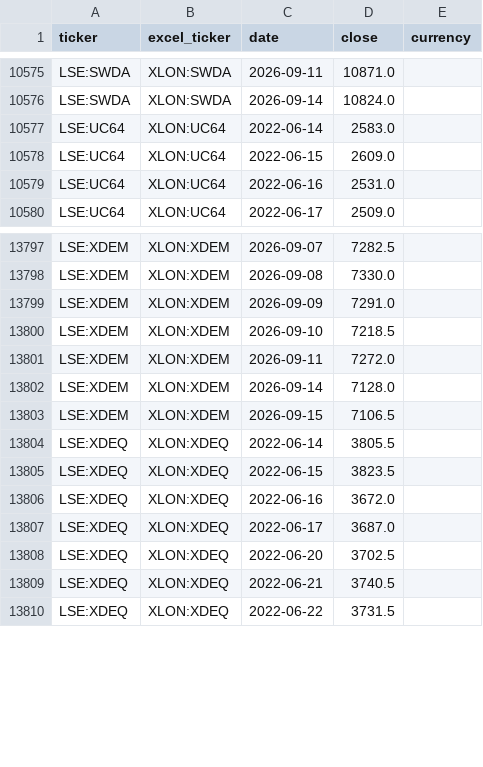
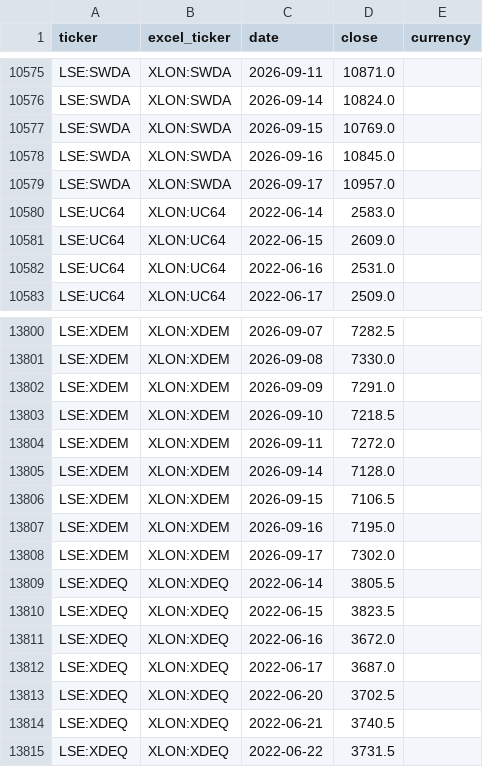
Before and after one commit to gwimpenny/portfolio-tracker, a CSV file: prices.csv, drawn as a sheet; only a part is shown, gaps mark what is left out; the diff names each change by its address in the sheet, - before the commit and + after, or states it on an @@ line.

```diff
--- a/prices.csv
+++ b/prices.csv
+row 10577: LSE:SWDA | XLON:SWDA | 2026-09-15 | 10769.0
+row 10578: LSE:SWDA | XLON:SWDA | 2026-09-16 | 10845.0
+row 10579: LSE:SWDA | XLON:SWDA | 2026-09-17 | 10957.0
+row 13807: LSE:XDEM | XLON:XDEM | 2026-09-16 | 7195.0
+row 13808: LSE:XDEM | XLON:XDEM | 2026-09-17 | 7302.0
```
Also changed, not shown: 1 other file.
